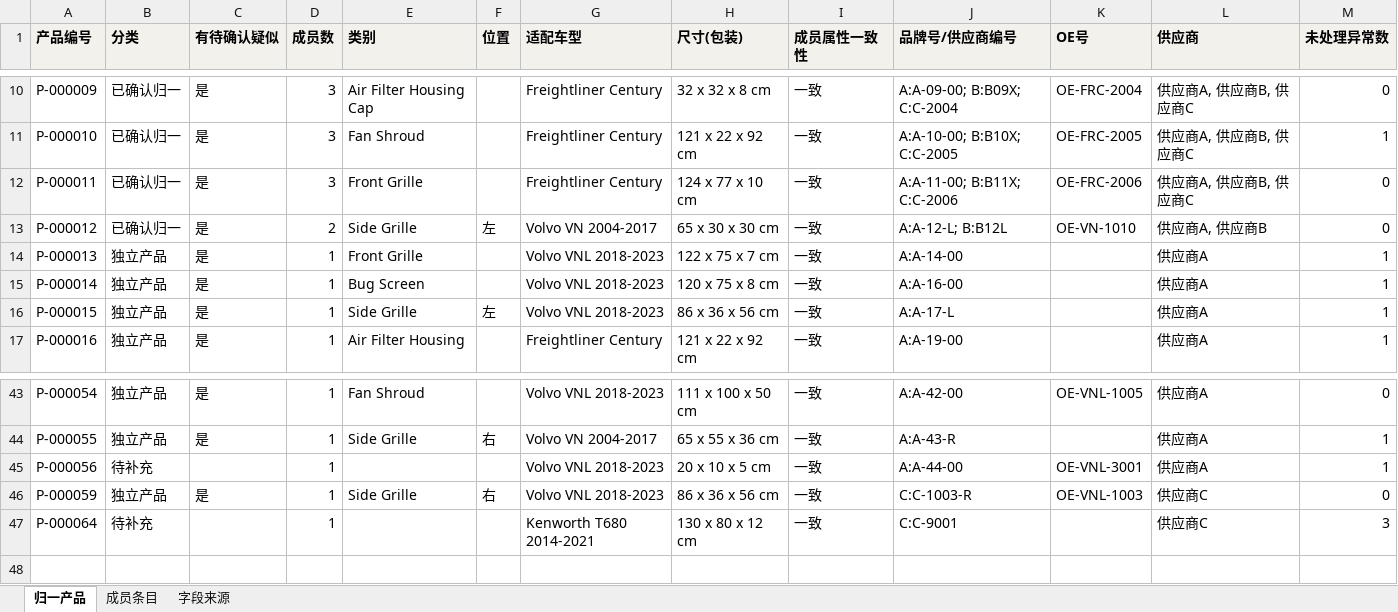
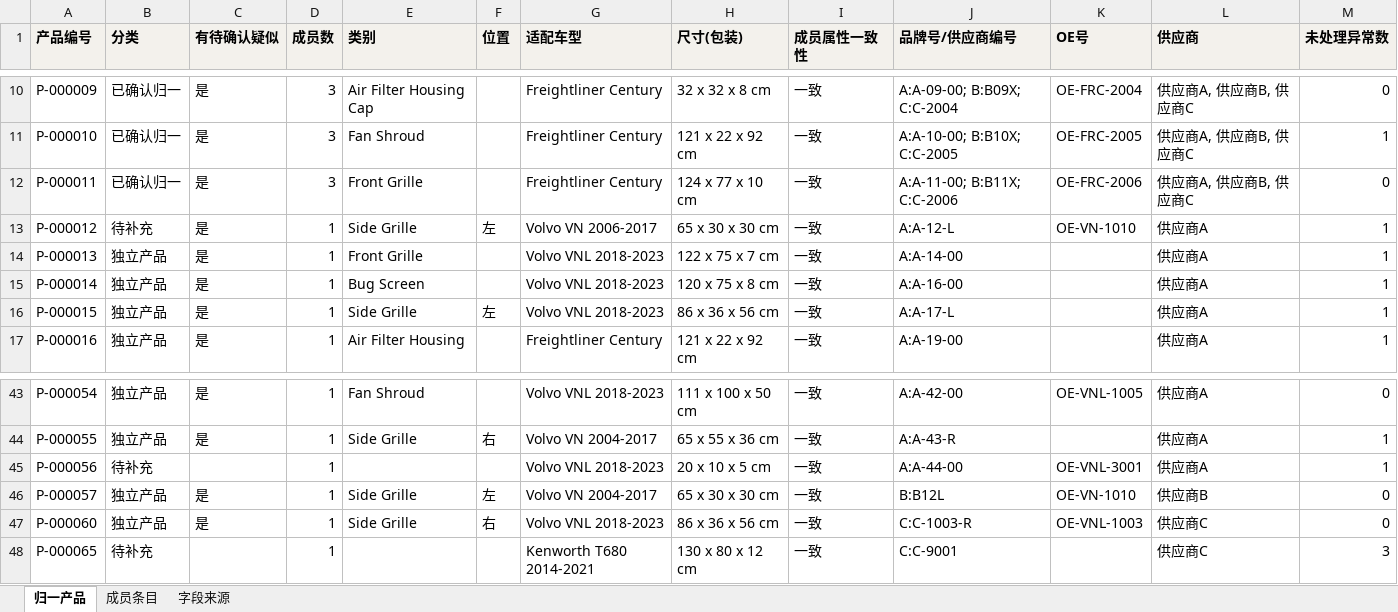
Before and after one commit to YamahaFG1984/vehicle-parts, an Excel workbook: docs/samples/master_data.xlsx, sheet 归一产品, drawn as a sheet; only a part is shown, gaps mark what is left out; values as stored, in another font and other column widths than the file's, no borders; addresses are those after the commit; the diff names each change by its address in the sheet, - before the commit and + after, or states it on an @@ line.

```diff
--- a/docs/samples/master_data.xlsx (sheet 归一产品)
+++ b/docs/samples/master_data.xlsx (sheet 归一产品)
-B13 (分类): 已确认归一
+B13 (分类): 待补充
-D13 (成员数): 2
+D13 (成员数): 1
-G13 (适配车型): Volvo VN 2004-2017
+G13 (适配车型): Volvo VN 2006-2017
-J13 (品牌号/供应商编号): A:A-12-L; B:B12L
+J13 (品牌号/供应商编号): A:A-12-L
-L13 (供应商): 供应商A, 供应商B
+L13 (供应商): 供应商A
-M13 (未处理异常数): 0
+M13 (未处理异常数): 1
+row 46: P-000057 | 独立产品 | 是 | 1 | Side Grille | 左 | Volvo VN 2004-2017 | 65 x 30 x 30 cm | 一致 | B:B12L | OE-VN-1010 | 供应商B | 0
-A47 (产品编号): P-000059
+A47 (产品编号): P-000060
-A48 (产品编号): P-000064
+A48 (产品编号): P-000065
```
Also changed, not shown: sheet 字段来源, sheet 成员条目, docs/samples/import_report.xlsx, docs/samples/review_list.xlsx, 7 other files.
